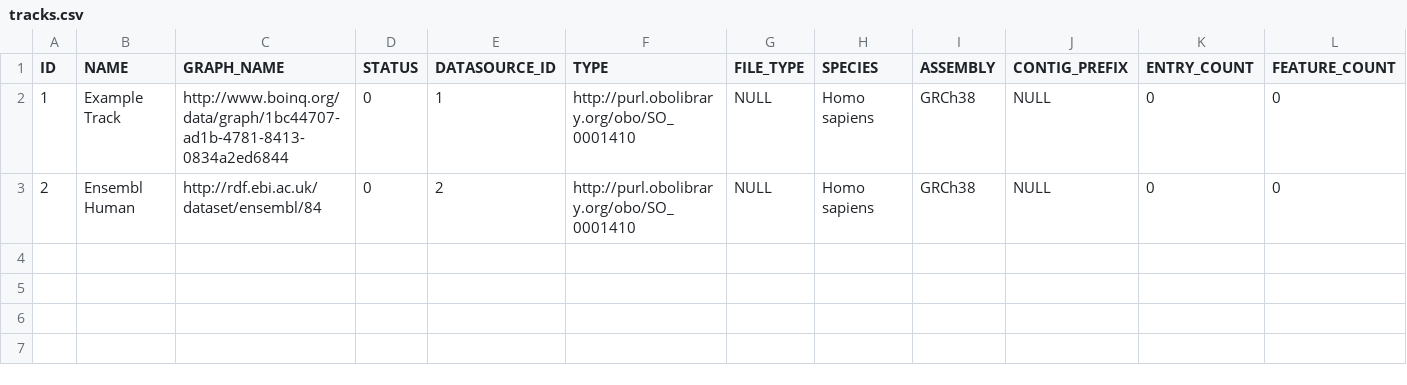
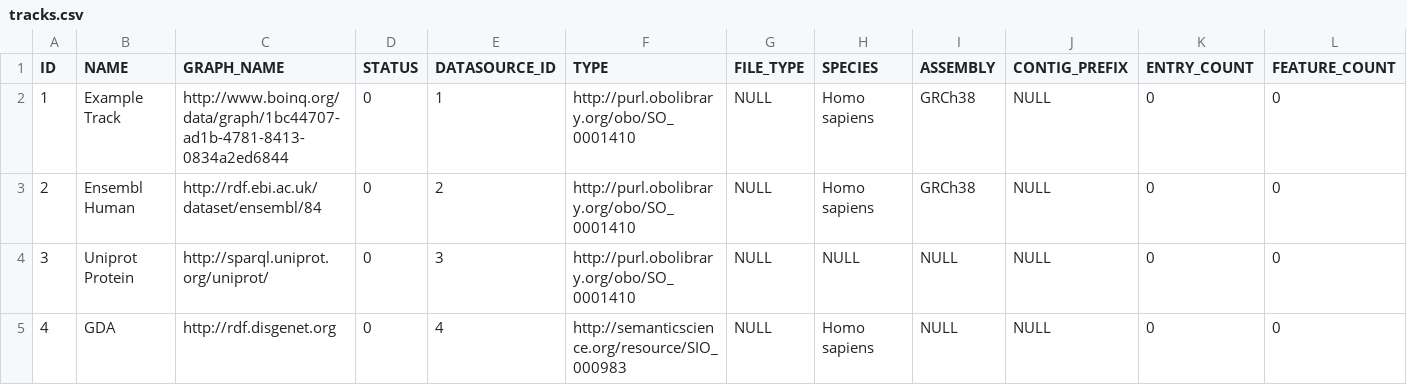
Before and after one commit to mr-tijn/boinq2, a CSV file: src/main/resources/config/liquibase/tracks.csv, drawn as a sheet; only a part is shown; rows hold the shown columns only; the diff names each change by its address in the sheet, - before the commit and + after, or states it on an @@ line.

```diff
--- a/src/main/resources/config/liquibase/tracks.csv
+++ b/src/main/resources/config/liquibase/tracks.csv
+row 4: 3 | Uniprot Protein | http://sparql.uniprot.org/uniprot/ | 0 | 3 | http://purl.obolibrary.org/obo/SO_0001410 | NULL | NULL | NULL | NULL | 0 | 0
+row 5: 4 | GDA | http://rdf.disgenet.org | 0 | 4 | http://semanticscience.org/resource/SIO_000983 | NULL | Homo sapiens | NULL | NULL | 0 | 0
```
Also changed, not shown: src/main/resources/config/liquibase/datasources.csv, 45 other files.
